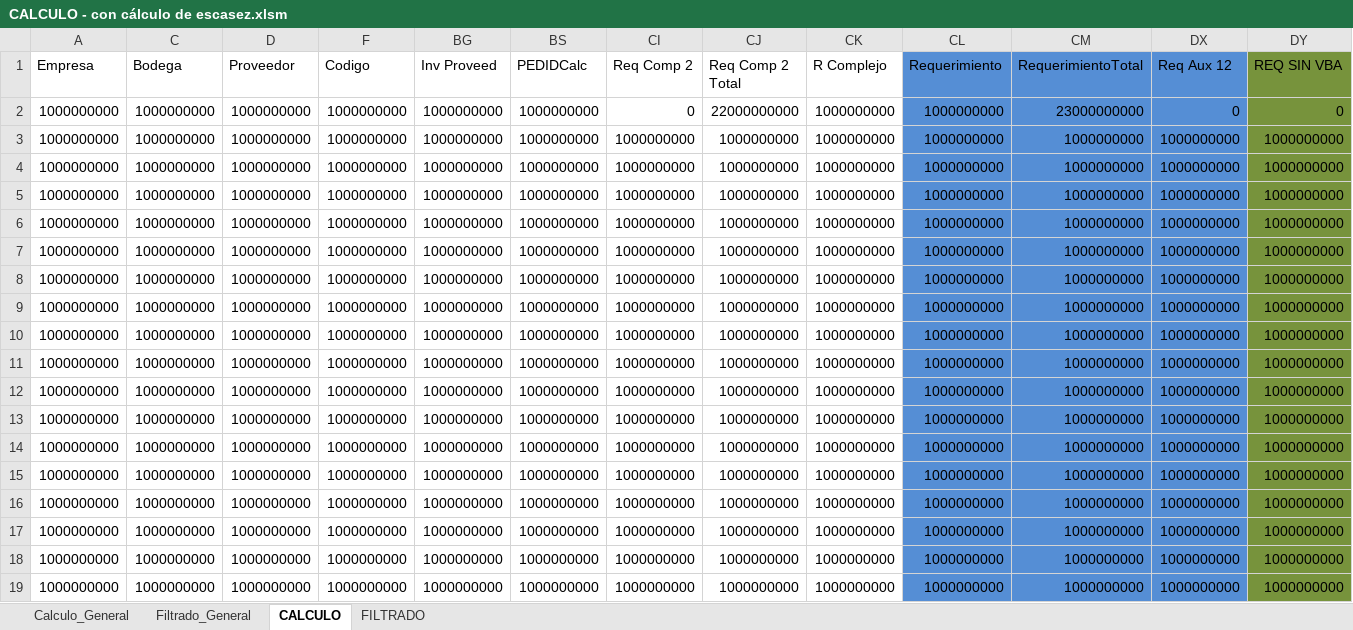
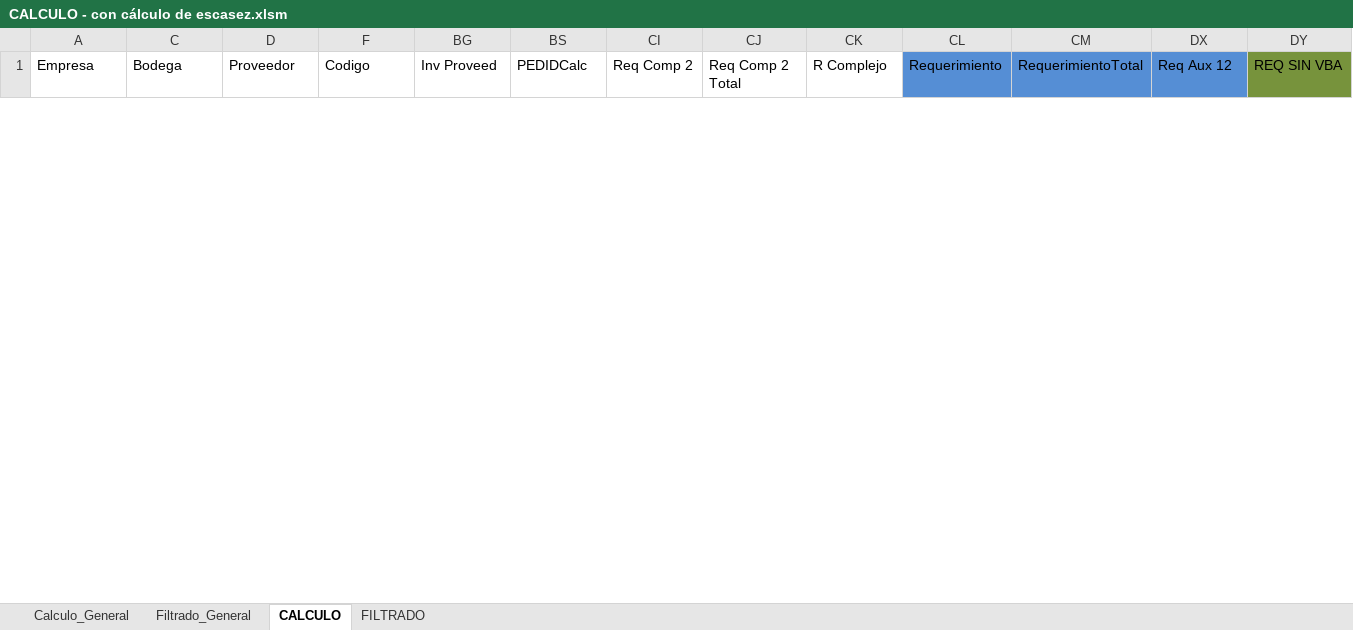
Before and after one commit to csemanate/ramcas, an Excel workbook: CONTROL DE BUFFERS/REPORTES/CALCULO - con cálculo de escasez.xlsm, sheet CALCULO, drawn as a sheet; only a part is shown; values as stored, in another font and other column widths than the file's, no borders; table styles not drawn; removed rows and columns are numbered as before the commit, all else as after; rows hold the shown columns only; the diff covers the shown part only; the diff names each change by its address in the sheet, - before the commit and + after, or states it on an @@ line.

```diff
--- a/CONTROL DE BUFFERS/REPORTES/CALCULO - con cálculo de escasez.xlsm (sheet CALCULO)
+++ b/CONTROL DE BUFFERS/REPORTES/CALCULO - con cálculo de escasez.xlsm (sheet CALCULO)
-row 2: 1000000000 | 1000000000 | 1000000000 | 1000000000 | 1000000000 | 1000000000 | 0 | 22000000000 | 1000000000 | 1000000000 | 23000000000 | 0 | 0
-row 3: 1000000000 | 1000000000 | 1000000000 | 1000000000 | 1000000000 | 1000000000 | 1000000000 | 1000000000 | 1000000000 | 1000000000 | 1000000000 | 1000000000 | 1000000000
-row 4: 1000000000 | 1000000000 | 1000000000 | 1000000000 | 1000000000 | 1000000000 | 1000000000 | 1000000000 | 1000000000 | 1000000000 | 1000000000 | 1000000000 | 1000000000
-row 5: 1000000000 | 1000000000 | 1000000000 | 1000000000 | 1000000000 | 1000000000 | 1000000000 | 1000000000 | 1000000000 | 1000000000 | 1000000000 | 1000000000 | 1000000000
-row 6: 1000000000 | 1000000000 | 1000000000 | 1000000000 | 1000000000 | 1000000000 | 1000000000 | 1000000000 | 1000000000 | 1000000000 | 1000000000 | 1000000000 | 1000000000
-row 7: 1000000000 | 1000000000 | 1000000000 | 1000000000 | 1000000000 | 1000000000 | 1000000000 | 1000000000 | 1000000000 | 1000000000 | 1000000000 | 1000000000 | 1000000000
-row 8: 1000000000 | 1000000000 | 1000000000 | 1000000000 | 1000000000 | 1000000000 | 1000000000 | 1000000000 | 1000000000 | 1000000000 | 1000000000 | 1000000000 | 1000000000
-row 9: 1000000000 | 1000000000 | 1000000000 | 1000000000 | 1000000000 | 1000000000 | 1000000000 | 1000000000 | 1000000000 | 1000000000 | 1000000000 | 1000000000 | 1000000000
-row 10: 1000000000 | 1000000000 | 1000000000 | 1000000000 | 1000000000 | 1000000000 | 1000000000 | 1000000000 | 1000000000 | 1000000000 | 1000000000 | 1000000000 | 1000000000
-row 11: 1000000000 | 1000000000 | 1000000000 | 1000000000 | 1000000000 | 1000000000 | 1000000000 | 1000000000 | 1000000000 | 1000000000 | 1000000000 | 1000000000 | 1000000000
-row 12: 1000000000 | 1000000000 | 1000000000 | 1000000000 | 1000000000 | 1000000000 | 1000000000 | 1000000000 | 1000000000 | 1000000000 | 1000000000 | 1000000000 | 1000000000
-row 13: 1000000000 | 1000000000 | 1000000000 | 1000000000 | 1000000000 | 1000000000 | 1000000000 | 1000000000 | 1000000000 | 1000000000 | 1000000000 | 1000000000 | 1000000000
-row 14: 1000000000 | 1000000000 | 1000000000 | 1000000000 | 1000000000 | 1000000000 | 1000000000 | 1000000000 | 1000000000 | 1000000000 | 1000000000 | 1000000000 | 1000000000
-row 15: 1000000000 | 1000000000 | 1000000000 | 1000000000 | 1000000000 | 1000000000 | 1000000000 | 1000000000 | 1000000000 | 1000000000 | 1000000000 | 1000000000 | 1000000000
-row 16: 1000000000 | 1000000000 | 1000000000 | 1000000000 | 1000000000 | 1000000000 | 1000000000 | 1000000000 | 1000000000 | 1000000000 | 1000000000 | 1000000000 | 1000000000
-row 17: 1000000000 | 1000000000 | 1000000000 | 1000000000 | 1000000000 | 1000000000 | 1000000000 | 1000000000 | 1000000000 | 1000000000 | 1000000000 | 1000000000 | 1000000000
-row 18: 1000000000 | 1000000000 | 1000000000 | 1000000000 | 1000000000 | 1000000000 | 1000000000 | 1000000000 | 1000000000 | 1000000000 | 1000000000 | 1000000000 | 1000000000
-row 19: 1000000000 | 1000000000 | 1000000000 | 1000000000 | 1000000000 | 1000000000 | 1000000000 | 1000000000 | 1000000000 | 1000000000 | 1000000000 | 1000000000 | 1000000000
```
Also changed, not shown: 3 added rows and 5 removed rows elsewhere in this sheet, sheet Filtrado_General, sheet Calculo_General, hidden cells, CONTROL DE BUFFERS/REPORTES/AUX TRANSFER.xlsm, CONTROL DE BUFFERS/REPORTES/CALCULO.xlsm, 10 other files.
